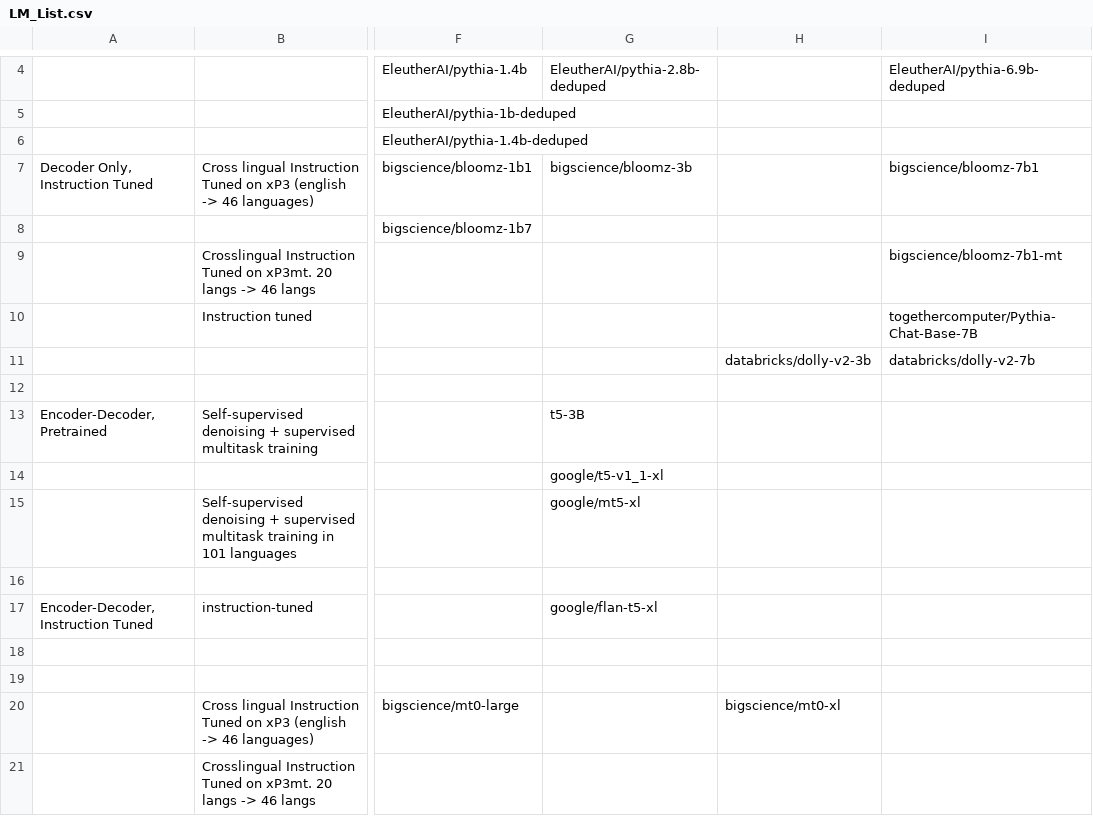
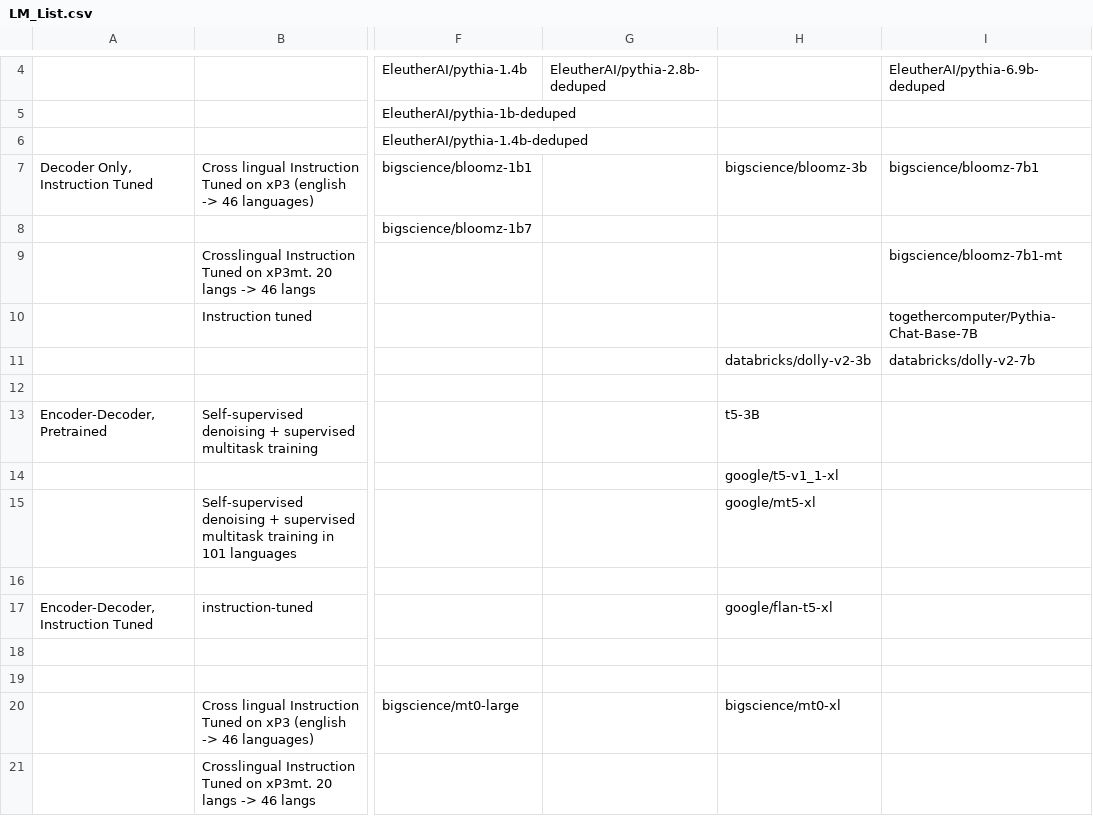
Before and after one commit to Turnitin-AI-Research/lm_eval_harness, a CSV file: data/LM_List.csv, drawn as a sheet; only a part is shown, gaps mark what is left out; the diff names each change by its address in the sheet, - before the commit and + after, or states it on an @@ line.

```diff
--- a/data/LM_List.csv
+++ b/data/LM_List.csv
-G7: bigscience/bloomz-3b
+G7: (empty)
-H7: (empty)
+H7: bigscience/bloomz-3b
-G13: t5-3B
+G13: (empty)
-H13: (empty)
+H13: t5-3B
-G14: google/t5-v1_1-xl
+G14: (empty)
-H14: (empty)
+H14: google/t5-v1_1-xl
-G15: google/mt5-xl
+G15: (empty)
-H15: (empty)
+H15: google/mt5-xl
-G17: google/flan-t5-xl
+G17: (empty)
-H17: (empty)
+H17: google/flan-t5-xl
```
Also changed, not shown: 2 other files.
